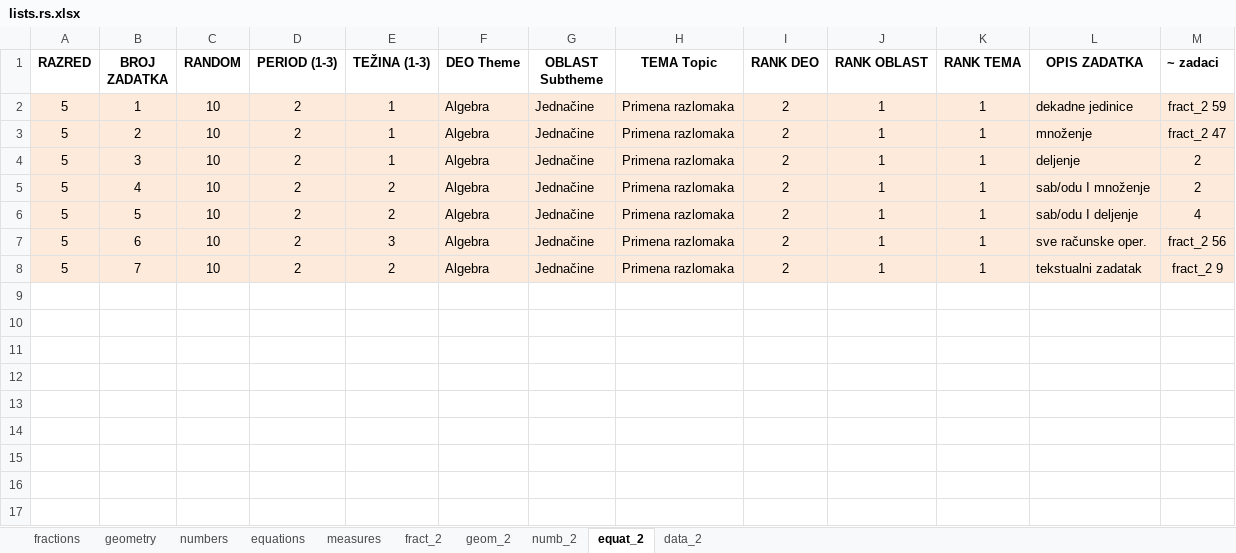
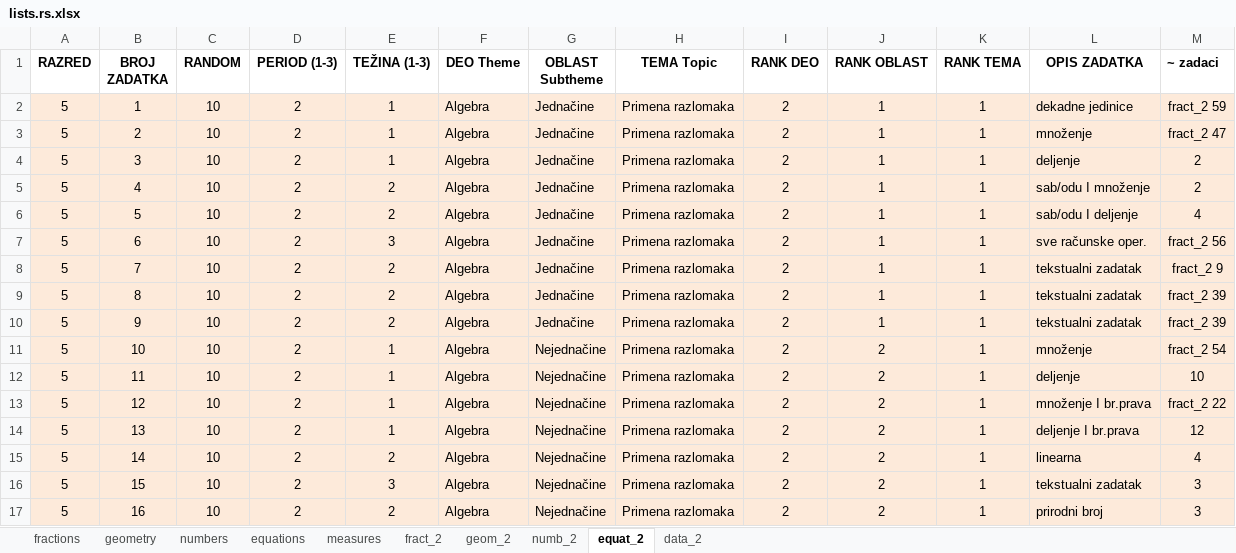
Before and after one commit to bradunov/shkola, an Excel workbook: lists/lists.rs.xlsx, sheet equat_2, drawn as a sheet; values as stored, in another font and other column widths than the file's, no borders; the diff names each change by its address in the sheet, - before the commit and + after, or states it on an @@ line.

Commit message:
Added new questions and lists

```diff
--- a/lists/lists.rs.xlsx (sheet equat_2)
+++ b/lists/lists.rs.xlsx (sheet equat_2)
+row 9: 5 | 8 | 10 | 2 | 2 | Algebra | Jednačine | Primena razlomaka | 2 | 1 | 1 | tekstualni zadatak | fract_2 39
+row 10: 5 | 9 | 10 | 2 | 2 | Algebra | Jednačine | Primena razlomaka | 2 | 1 | 1 | tekstualni zadatak | fract_2 39
+row 11: 5 | 10 | 10 | 2 | 1 | Algebra | Nejednačine | Primena razlomaka | 2 | 2 | 1 | množenje | fract_2 54
+row 12: 5 | 11 | 10 | 2 | 1 | Algebra | Nejednačine | Primena razlomaka | 2 | 2 | 1 | deljenje | 10
+row 13: 5 | 12 | 10 | 2 | 1 | Algebra | Nejednačine | Primena razlomaka | 2 | 2 | 1 | množenje I br.prava | fract_2 22
+row 14: 5 | 13 | 10 | 2 | 1 | Algebra | Nejednačine | Primena razlomaka | 2 | 2 | 1 | deljenje I br.prava | 12
+row 15: 5 | 14 | 10 | 2 | 2 | Algebra | Nejednačine | Primena razlomaka | 2 | 2 | 1 | linearna | 4
+row 16: 5 | 15 | 10 | 2 | 3 | Algebra | Nejednačine | Primena razlomaka | 2 | 2 | 1 | tekstualni zadatak | 3
+row 17: 5 | 16 | 10 | 2 | 2 | Algebra | Nejednačine | Primena razlomaka | 2 | 2 | 1 | prirodni broj | 3
```
Also changed, not shown: sheet data_2, 48 other files.
